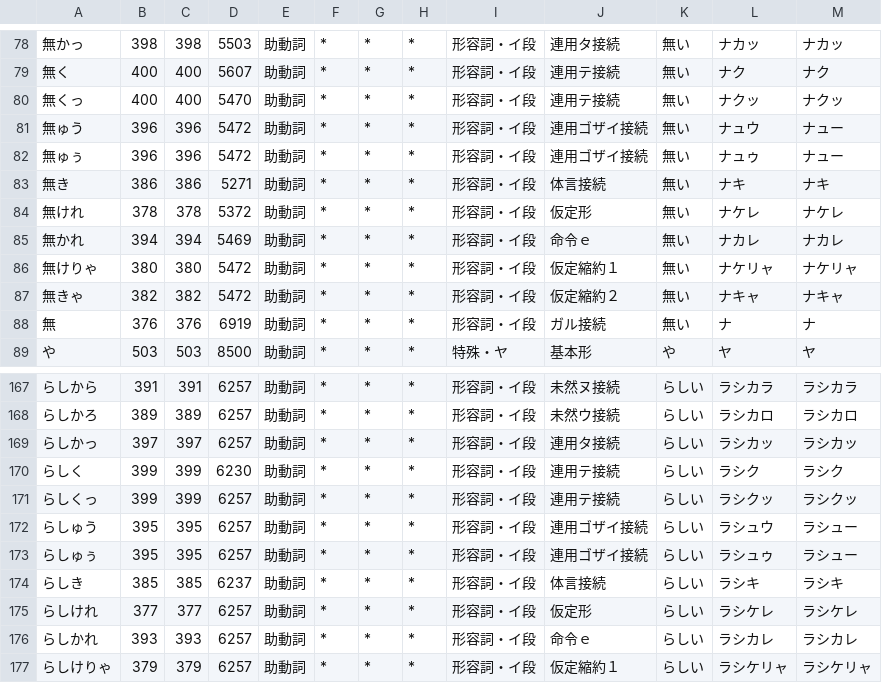
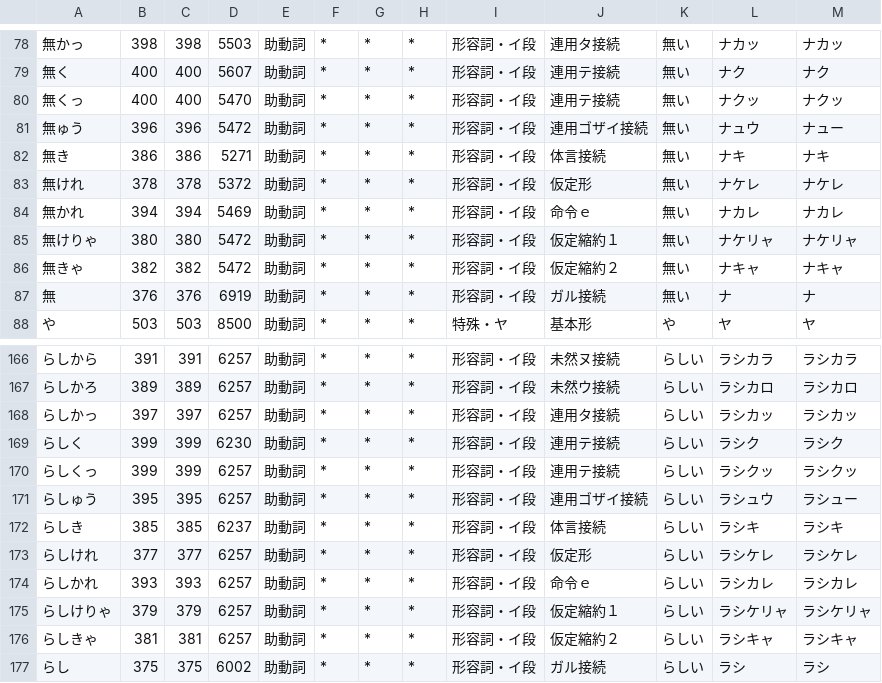
Before and after one commit to millimoji/ribbon, a CSV file: tools/script/overwrite-auxil.csv, drawn as a sheet; only a part is shown, gaps mark what is left out; the shorter side is filled out with more unchanged rows; the diff names each change by its address in the sheet, - before the commit and + after, or states it on an @@ line.

```diff
--- a/tools/script/overwrite-auxil.csv
+++ b/tools/script/overwrite-auxil.csv
-row 82: 無ゅぅ | 396 | 396 | 5472 | 助動詞 | * | * | * | 形容詞・イ段 | 連用ゴザイ接続 | 無い | ナュゥ | ナュー
-row 173: らしゅぅ | 395 | 395 | 6257 | 助動詞 | * | * | * | 形容詞・イ段 | 連用ゴザイ接続 | らしい | ラシュゥ | ラシュー
```
Also changed, not shown: tools/script/_onlytagging.csv, tools/script/user.csv, 2 other files.
